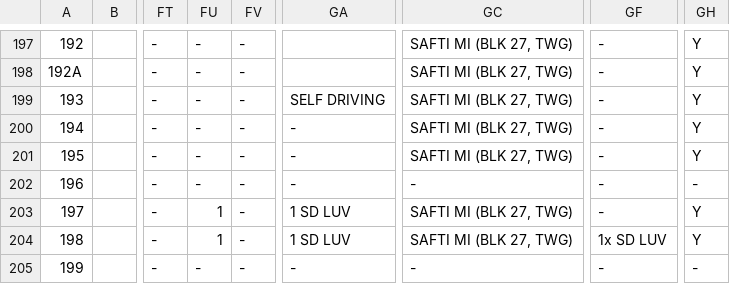
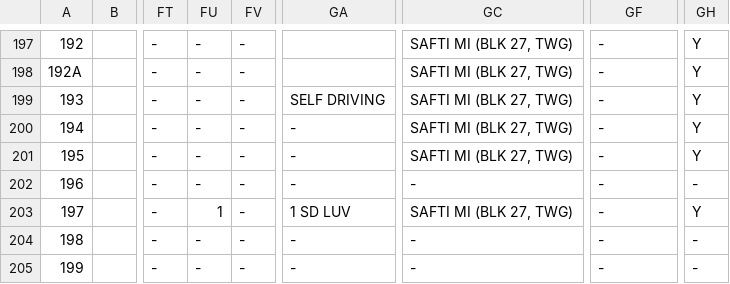
Before and after one commit to kaiquanz/resource-booking-generator, a CSV file: SIAO - Lesson Plan.csv, drawn as a sheet; only a part is shown, gaps mark what is left out; the diff names each change by its address in the sheet, - before the commit and + after, or states it on an @@ line.

```diff
--- a/SIAO - Lesson Plan.csv
+++ b/SIAO - Lesson Plan.csv
-FU204: 1
+FU204: -
-GA204: 1 SD LUV
+GA204: -
-GC204: SAFTI MI (BLK 27, TWG)
+GC204: -
-GF204: 1x SD LUV
+GF204: -
-GH204: Y
+GH204: -
```
Also changed, not shown: 1 other file.
